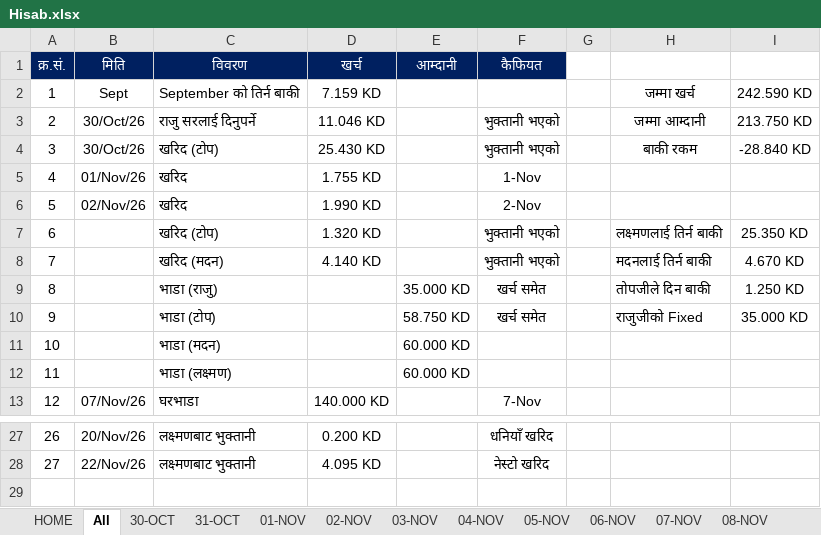
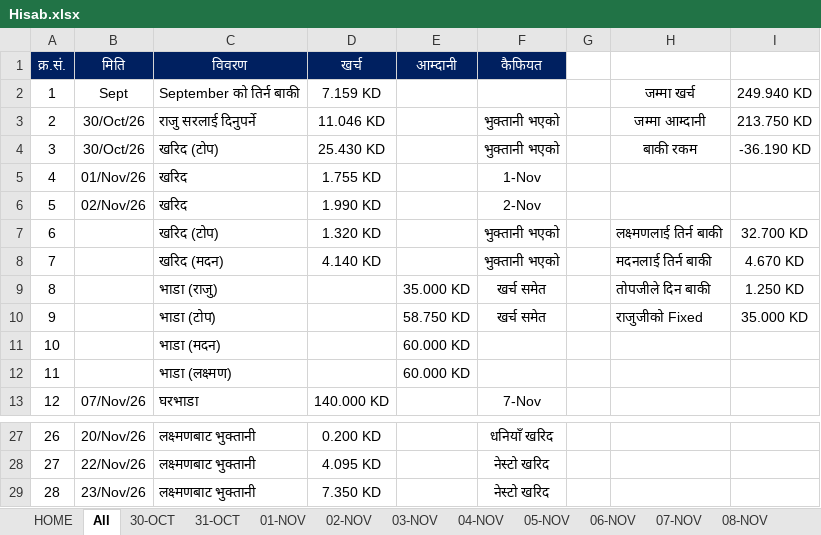
Before and after one commit to LaxmanNepal/hisab, an Excel workbook: Hisab.xlsx, sheet All, drawn as a sheet; only a part is shown, gaps mark what is left out; values as stored, in another font and other column widths than the file's, no borders; the diff names each change by its address in the sheet, - before the commit and + after, or states it on an @@ line.

```diff
--- a/Hisab.xlsx (sheet All)
+++ b/Hisab.xlsx (sheet All)
-I2: 242.590 KD
+I2: 249.940 KD
-I4: -28.840 KD
+I4: -36.190 KD
-I7: 25.350 KD
+I7: 32.700 KD
+row 29: 28 | 23/Nov/26 | लक्ष्मणबाट भुक्तानी | 7.350 KD |  | नेस्टो खरिद
```
Also changed, not shown: sheet 23-NOV, sheet 25-NOV, sheet 24-NOV, sheet 26-NOV, sheet 27-NOV, sheet 28-NOV, 2 more sheets, formulas that keep their value.
